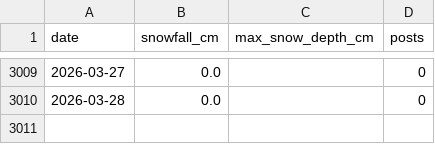
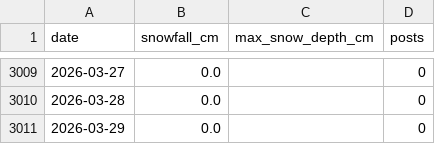
Before and after one commit to 98wrvgxrn9-ctrl/aomori-snow-tracker, a CSV file: data/processed/fms/fms_posts_vs_snowfall_daily.csv, drawn as a sheet; only a part is shown, gaps mark what is left out; the diff names each change by its address in the sheet, - before the commit and + after, or states it on an @@ line.

```diff
--- a/data/processed/fms/fms_posts_vs_snowfall_daily.csv
+++ b/data/processed/fms/fms_posts_vs_snowfall_daily.csv
+row 3011: 2026-03-29 | 0.0 |  | 0
```
Also changed, not shown: data/processed/fms/aomori_snowfall_daily.csv, data/processed/fms/winter_snowfall_summary.csv, 2 other files.
